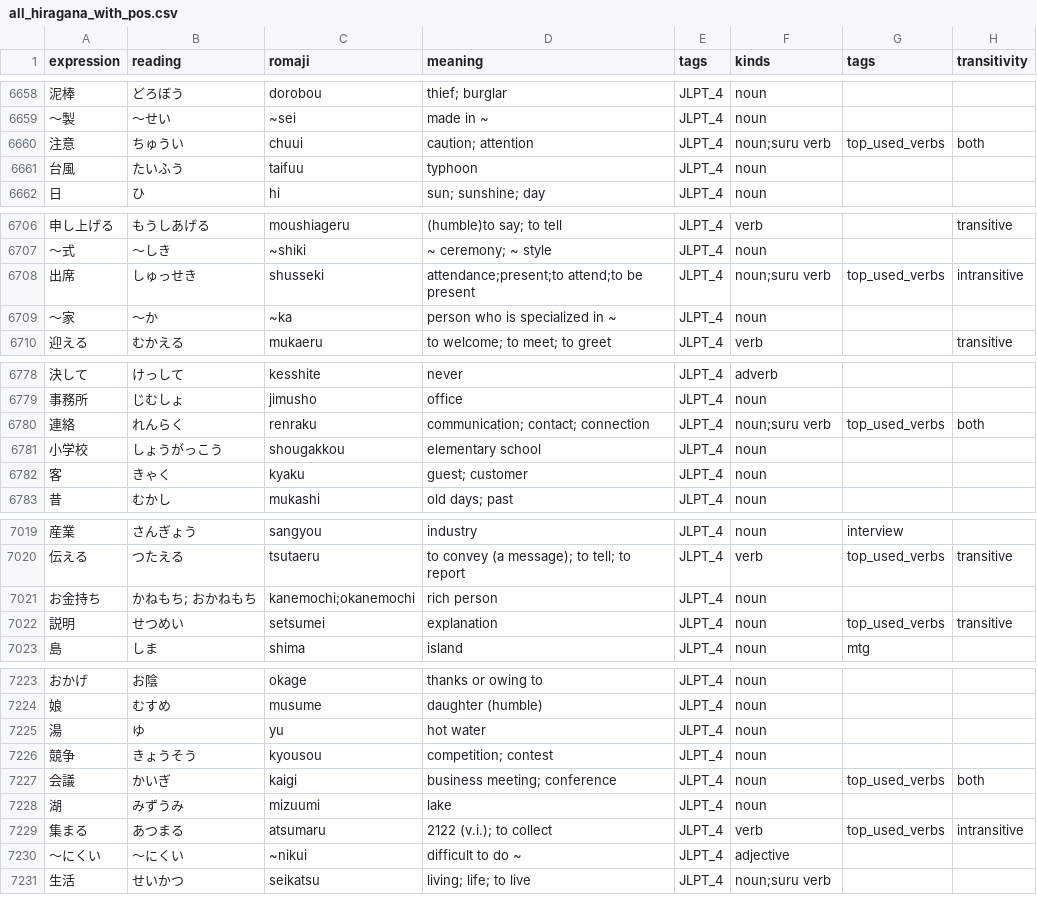
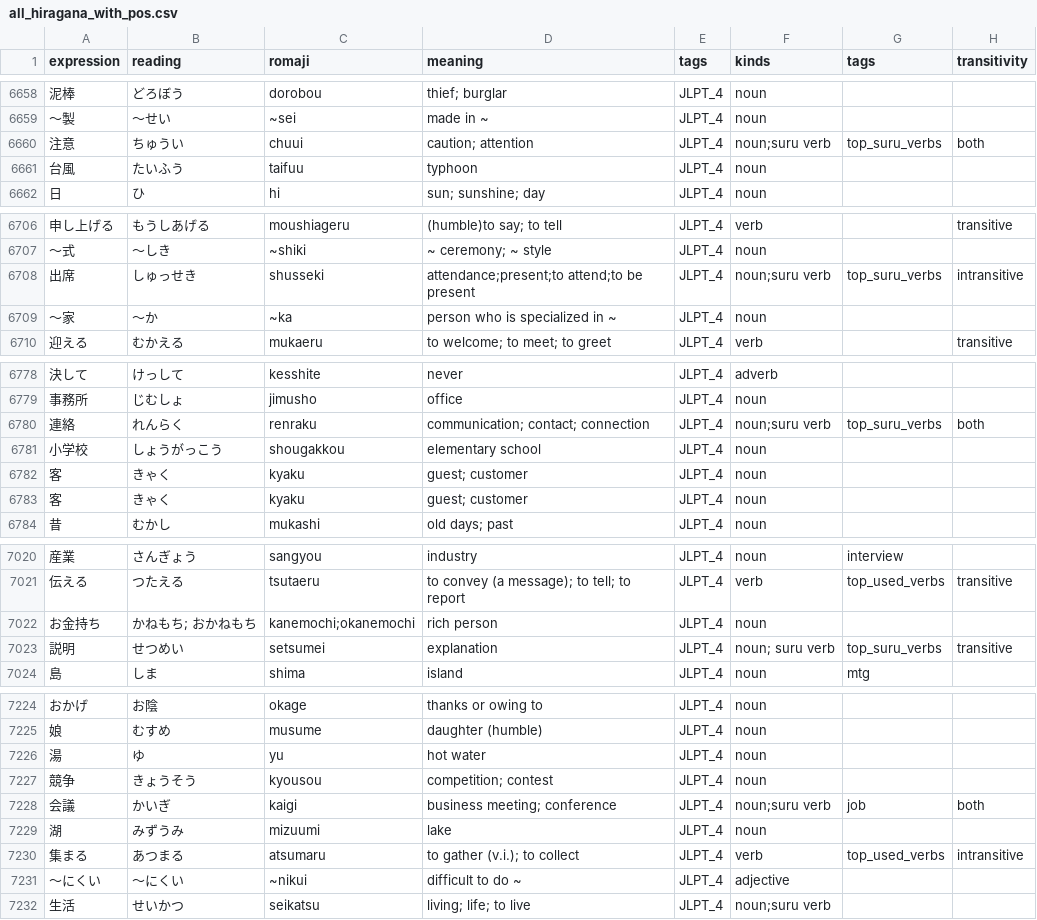
Before and after one commit to Potoman/JlptTraining, a CSV file: all_hiragana_with_pos.csv, drawn as a sheet; only a part is shown, gaps mark what is left out; the diff covers the shown part only.

Commit message:
Add top_suru_verb in tag list.

```diff
--- a/all_hiragana_with_pos.csv
+++ b/all_hiragana_with_pos.csv
@@ -6659,3 +6659,3 @@ expression,reading,romaji,meaning,tags,kinds,tags,transitivity
 ～製,～せい,~sei,made in ~,JLPT_4,noun,,
-注意,ちゅうい,chuui,caution; attention,JLPT_4,noun;suru verb,top_used_verbs,both
+注意,ちゅうい,chuui,caution; attention,JLPT_4,noun;suru verb,top_suru_verbs,both
 台風,たいふう,taifuu,typhoon,JLPT_4,noun,,
@@ -6707,3 +6707,3 @@ expression,reading,romaji,meaning,tags,kinds,tags,transitivity
 ～式,～しき,~shiki,~ ceremony; ~ style,JLPT_4,noun,,
-出席,しゅっせき,shusseki,attendance;present;to attend;to be present,JLPT_4,noun;suru verb,top_used_verbs,intransitive
+出席,しゅっせき,shusseki,attendance;present;to attend;to be present,JLPT_4,noun;suru verb,top_suru_verbs,intransitive
 ～家,～か,~ka,person who is specialized in ~,JLPT_4,noun,,
@@ -6779,4 +6779,5 @@ expression,reading,romaji,meaning,tags,kinds,tags,transitivity
 事務所,じむしょ,jimusho,office,JLPT_4,noun,,
-連絡,れんらく,renraku,communication; contact; connection,JLPT_4,noun;suru verb,top_used_verbs,both
+連絡,れんらく,renraku,communication; contact; connection,JLPT_4,noun;suru verb,top_suru_verbs,both
 小学校,しょうがっこう,shougakkou,elementary school,JLPT_4,noun,,
+客,きゃく,kyaku,guest; customer,JLPT_4,noun,,
 客,きゃく,kyaku,guest; customer,JLPT_4,noun,,
@@ -7021,3 +7022,3 @@ expression,reading,romaji,meaning,tags,kinds,tags,transitivity
 お金持ち,かねもち; おかねもち,kanemochi;okanemochi,rich person,JLPT_4,noun,,
-説明,せつめい,setsumei,explanation,JLPT_4,noun,top_used_verbs,transitive
+説明,せつめい,setsumei,explanation,JLPT_4,noun; suru verb,top_suru_verbs,transitive
 島,しま,shima,island,JLPT_4,noun,mtg,
@@ -7226,5 +7227,5 @@ expression,reading,romaji,meaning,tags,kinds,tags,transitivity
 競争,きょうそう,kyousou,competition; contest,JLPT_4,noun,,
-会議,かいぎ,kaigi,business meeting; conference,JLPT_4,noun,top_used_verbs,both
+会議,かいぎ,kaigi,business meeting; conference,JLPT_4,noun;suru verb,job,both
 湖,みずうみ,mizuumi,lake,JLPT_4,noun,,
-集まる,あつまる,atsumaru,2122 (v.i.); to collect,JLPT_4,verb,top_used_verbs,intransitive
+集まる,あつまる,atsumaru,to gather (v.i.); to collect,JLPT_4,verb,top_used_verbs,intransitive
 ～にくい,～にくい,~nikui,difficult to do ~,JLPT_4,adjective,,
```
Also changed, not shown: 10 edited cells elsewhere in this file.
